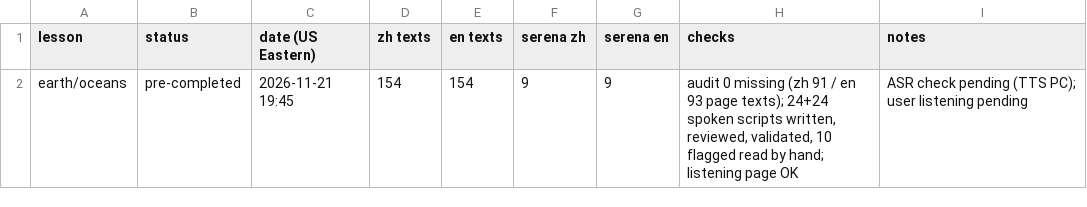
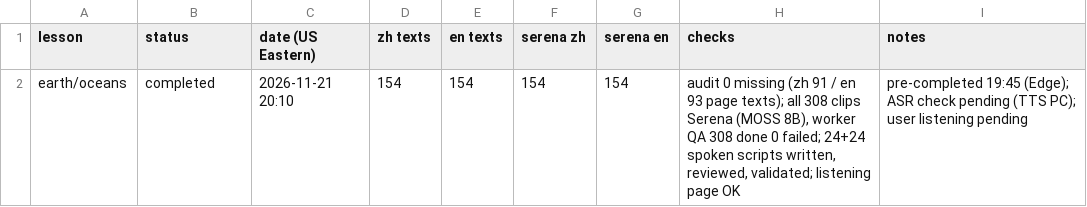
Before and after one commit to ningshanchuan/middle, a TSV file: tools/readaloud/qa/lessons.tsv, drawn as a sheet.

```diff
--- a/tools/readaloud/qa/lessons.tsv
+++ b/tools/readaloud/qa/lessons.tsv
@@ -1,2 +1,2 @@
 lesson	status	date (US Eastern)	zh texts	en texts	serena zh	serena en	checks	notes
-earth/oceans	pre-completed	2026-11-21 19:45	154	154	9	9	audit 0 missing (zh 91 / en 93 page texts); 24+24 spoken scripts written, reviewed, validated, 10 flagged read by hand; listening page OK	ASR check pending (TTS PC); user listening pending
+earth/oceans	completed	2026-11-21 20:10	154	154	154	154	audit 0 missing (zh 91 / en 93 page texts); all 308 clips Serena (MOSS 8B), worker QA 308 done 0 failed; 24+24 spoken scripts written, reviewed, validated; listening page OK	pre-completed 19:45 (Edge); ASR check pending (TTS PC); user listening pending
```
